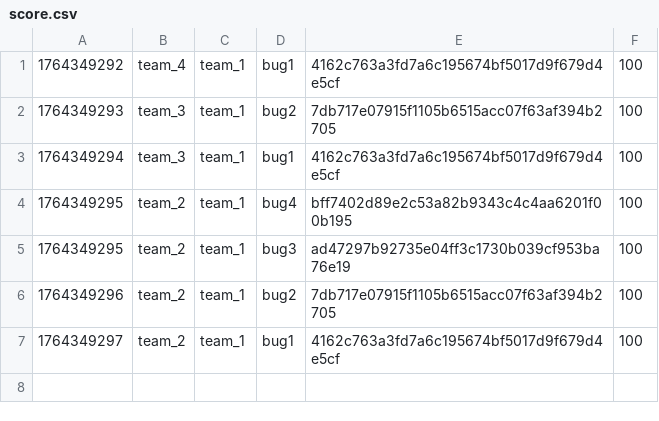
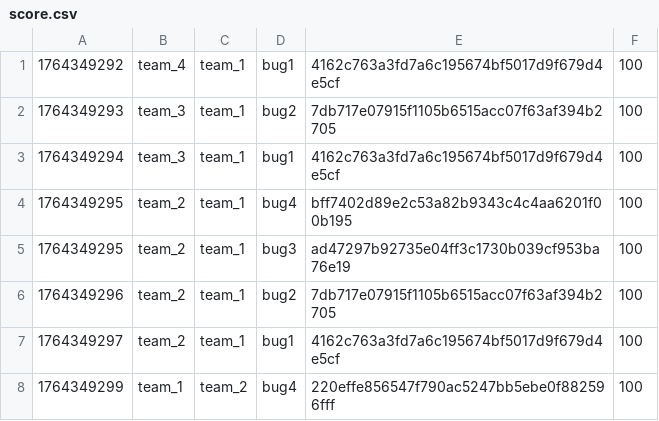
Before and after one commit to hspace-io/2025w-gitctf-score, a CSV file: score.csv, drawn as a sheet.

Commit message:
[Score] team_1 +100
team_1 attacked `bug4` 220effe856547f790ac5247bb5ebe0f882596fff of team_2

```diff
--- a/score.csv
+++ b/score.csv
@@ -7 +7,2 @@
 1764349297,team_2,team_1,bug1,4162c763a3fd7a6c195674bf5017d9f679d4e5cf,100
+1764349299,team_1,team_2,bug4,220effe856547f790ac5247bb5ebe0f882596fff,100
```
